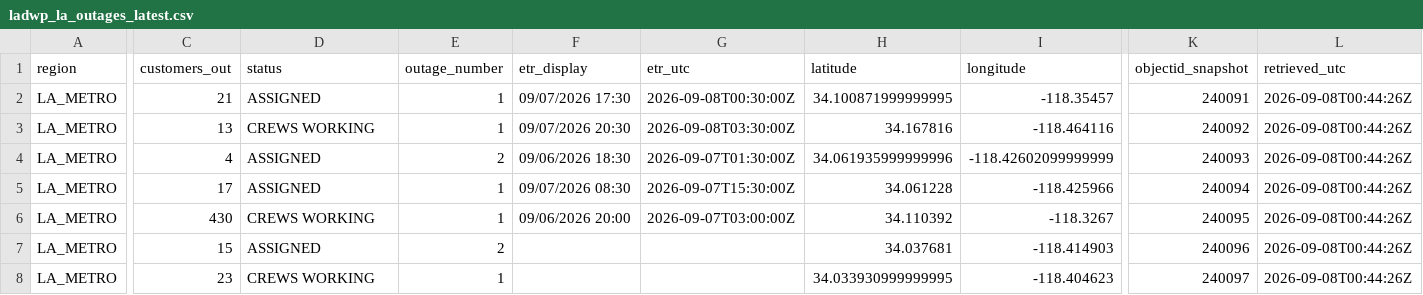
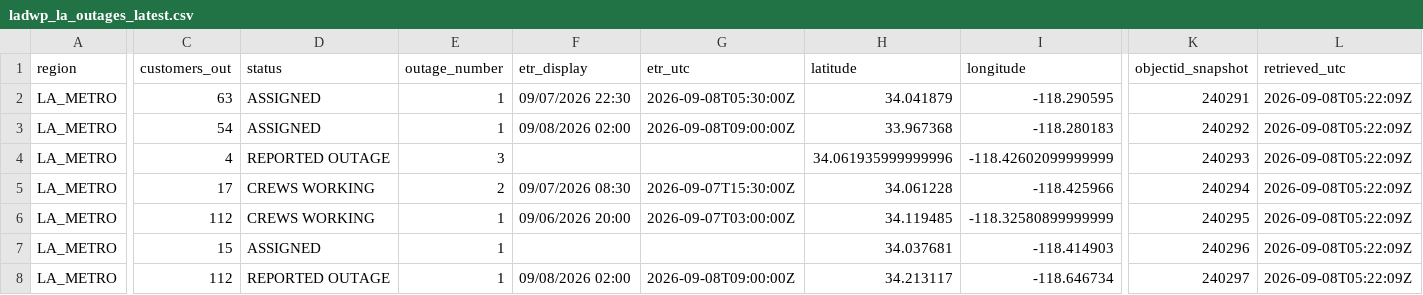
Before and after one commit to danish0305/sce-outage-tracker, a CSV file: ladwp/ladwp_la_outages_latest.csv, drawn as a sheet; only a part is shown, gaps mark what is left out; removed rows and columns are numbered as before the commit, all else as after; rows hold the shown columns only; the diff covers the shown part only; the diff names each change by its address in the sheet, - before the commit and + after, or states it on an @@ line.

```diff
--- a/ladwp/ladwp_la_outages_latest.csv
+++ b/ladwp/ladwp_la_outages_latest.csv
-C2 (customers_out): 21
+C2 (customers_out): 63
-F2 (etr_display): 09/07/2026 17:30
+F2 (etr_display): 09/07/2026 22:30
-G2 (etr_utc): 2026-09-08T00:30:00Z
+G2 (etr_utc): 2026-09-08T05:30:00Z
-H2 (latitude): 34.100871999999995
+H2 (latitude): 34.041879
-I2 (longitude): -118.35457
+I2 (longitude): -118.290595
-K2 (objectid_snapshot): 240091
+K2 (objectid_snapshot): 240291
-L2:L7 (retrieved_utc): 2026-09-08T00:44:26Z
+L2:L7 (retrieved_utc): 2026-09-08T05:22:09Z
-C3 (customers_out): 13
+C3 (customers_out): 54
-D3 (status): CREWS WORKING
+D3 (status): ASSIGNED
-F3 (etr_display): 09/07/2026 20:30
+F3 (etr_display): 09/08/2026 02:00
-G3 (etr_utc): 2026-09-08T03:30:00Z
+G3 (etr_utc): 2026-09-08T09:00:00Z
-H3 (latitude): 34.167816
+H3 (latitude): 33.967368
-I3 (longitude): -118.464116
+I3 (longitude): -118.280183
-K3 (objectid_snapshot): 240092
+K3 (objectid_snapshot): 240292
-D4 (status): ASSIGNED
+D4 (status): REPORTED OUTAGE
-E4 (outage_number): 2
+E4 (outage_number): 3
-F4 (etr_display): 09/06/2026 18:30
+F4 (etr_display): (empty)
-G4 (etr_utc): 2026-09-07T01:30:00Z
+G4 (etr_utc): (empty)
-K4 (objectid_snapshot): 240093
+K4 (objectid_snapshot): 240293
-D5 (status): ASSIGNED
+D5 (status): CREWS WORKING
-E5 (outage_number): 1
+E5 (outage_number): 2
-K5 (objectid_snapshot): 240094
+K5 (objectid_snapshot): 240294
-C6 (customers_out): 430
+C6 (customers_out): 112
-H6 (latitude): 34.110392
+H6 (latitude): 34.119485
-I6 (longitude): -118.3267
+I6 (longitude): -118.32580899999999
-K6 (objectid_snapshot): 240095
+K6 (objectid_snapshot): 240295
-E7 (outage_number): 2
+E7 (outage_number): 1
-K7 (objectid_snapshot): 240096
+K7 (objectid_snapshot): 240296
-row 8: LA_METRO | 23 | CREWS WORKING | 1 |  |  | 34.033930999999995 | -118.404623 | 240097 | 2026-09-08T00:44:26Z
+row 8: LA_METRO | 112 | REPORTED OUTAGE | 1 | 09/08/2026 02:00 | 2026-09-08T09:00:00Z | 34.213117 | -118.646734 | 240297 | 2026-09-08T05:22:09Z
```
Also changed, not shown: 3 added rows and 13 edited cells elsewhere in this file, la_oc_outages_latest.csv, ladwp/ladwp_la_outages_history.csv, 7 other files.
